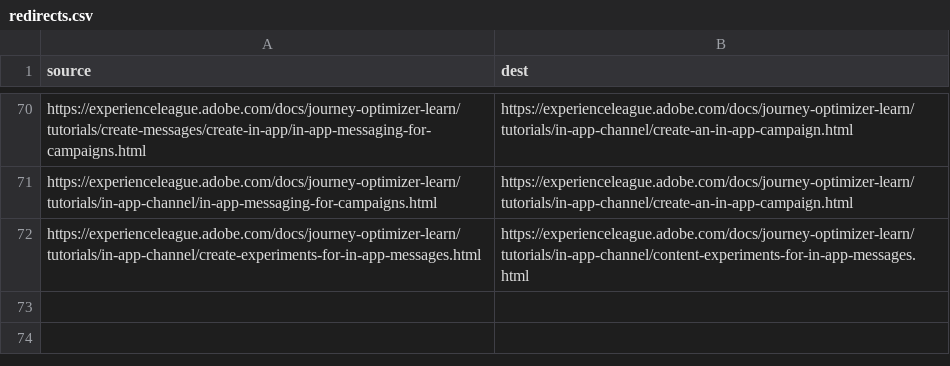
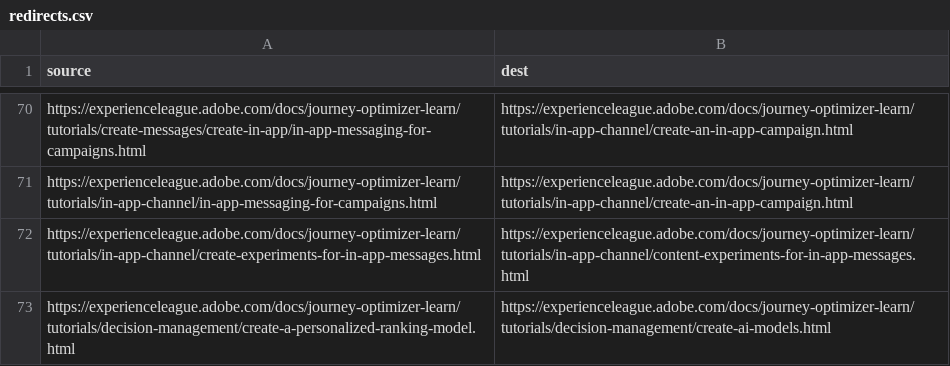
Before and after one commit to AdobeDocs/journey-optimizer-learn.pt-BR, a CSV file: redirects.csv, drawn as a sheet; only a part is shown, gaps mark what is left out; the diff names each change by its address in the sheet, - before the commit and + after, or states it on an @@ line.

Commit message:
Sync non localizable files for core commit 13ee94169f1e9c31bdf4394aa132dd4b2700a411

```diff
--- a/redirects.csv
+++ b/redirects.csv
+row 73: https://experienceleague.adobe.com/docs/journey-optimizer-learn/tutorials/decision-management/create-a-personalized-ranking-model.html | https://experienceleague.adobe.com/docs/journey-optimizer-learn/tutorials/decision-management/create-ai-models.html
```
